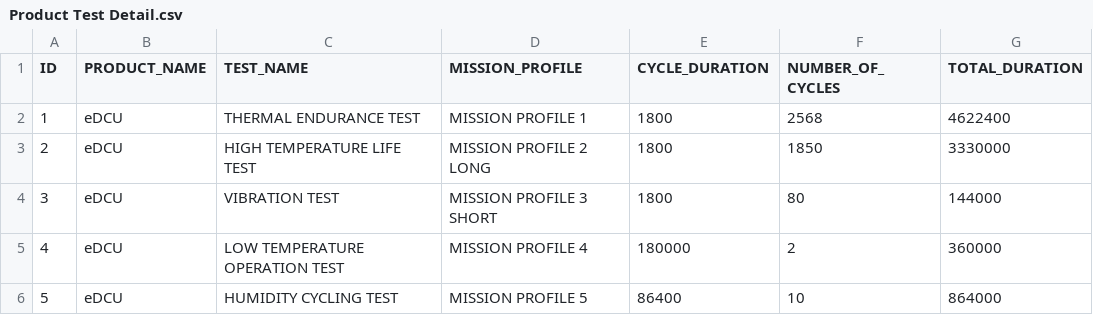
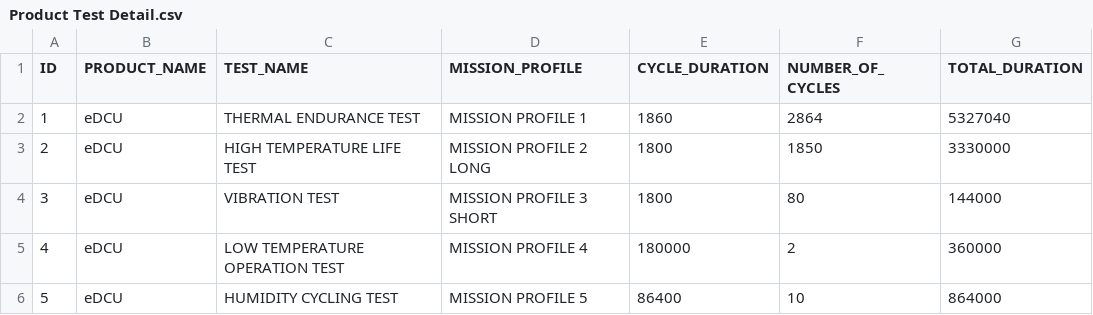
Before and after one commit to ltt24012025/eDCU_LTT, a CSV file: VT LTT Project/Data/Project Database Files/eDCU/48V HighCurrent/Configuration Files/Product Test Detail.csv, drawn as a sheet.

Commit message:
Update thermal endurance test parameters for TVS Profile
Adjusted the eDCU thermal endurance test configuration in Product Test Detail.csv. The test cycle duration was increased from 1800 to 1860 seconds, number of cycles from 2568 to 2864, and total duration from 4,622,400 to 5,327,040 seconds to reflect the updated mission profile requirements.

```diff
--- a/VT LTT Project/Data/Project Database Files/eDCU/48V HighCurrent/Configuration Files/Product Test Detail.csv
+++ b/VT LTT Project/Data/Project Database Files/eDCU/48V HighCurrent/Configuration Files/Product Test Detail.csv
@@ -1,3 +1,3 @@
 ID,PRODUCT_NAME,TEST_NAME,MISSION_PROFILE,CYCLE_DURATION,NUMBER_OF_CYCLES,TOTAL_DURATION
-1,eDCU,THERMAL ENDURANCE TEST,MISSION PROFILE 1,1800,2568,4622400
+1,eDCU,THERMAL ENDURANCE TEST,MISSION PROFILE 1,1860,2864,5327040
 2,eDCU,HIGH TEMPERATURE LIFE TEST,MISSION PROFILE 2 LONG,1800,1850,3330000
```
